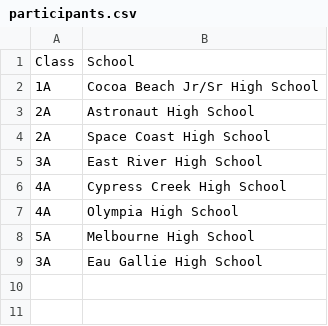
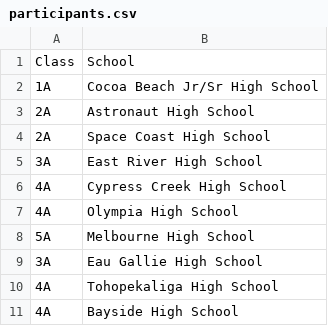
Before and after one commit to scicmihs/scicmihs.github.io, a CSV file: editme/participants.csv, drawn as a sheet; the diff names each change by its address in the sheet, - before the commit and + after, or states it on an @@ line.

Commit message:
update schools

```diff
--- a/editme/participants.csv
+++ b/editme/participants.csv
+row 10: 4A | Tohopekaliga High School
+row 11: 4A | Bayside High School
```
